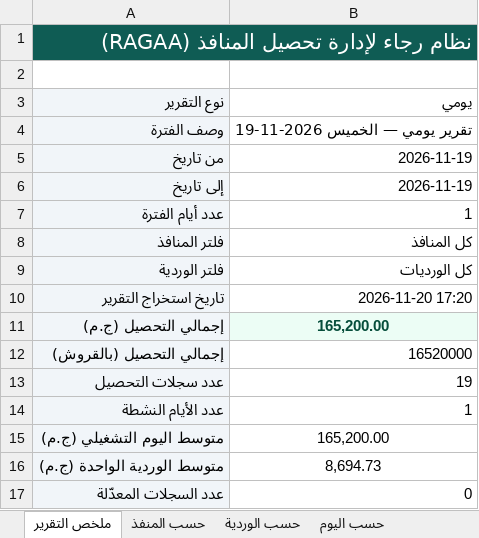
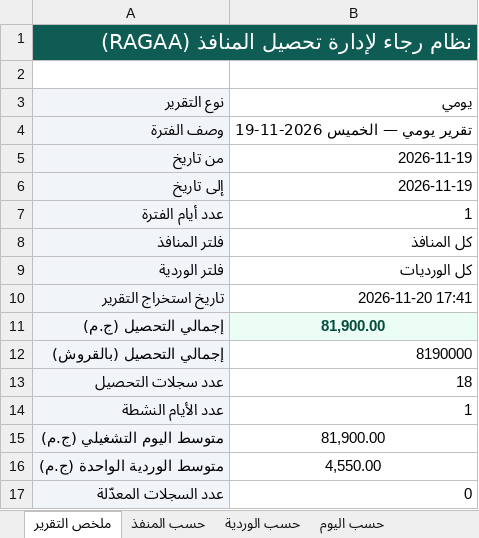
Before and after one commit to ahmadtefa/RAGAA, an Excel workbook: review/ragaa_report_2026-11-19.xlsx, sheet ملخص التقرير, drawn as a sheet; values as stored, in another font and other column widths than the file's, no borders; the diff names each change by its address in the sheet, - before the commit and + after, or states it on an @@ line.

```diff
--- a/review/ragaa_report_2026-11-19.xlsx (sheet ملخص التقرير)
+++ b/review/ragaa_report_2026-11-19.xlsx (sheet ملخص التقرير)
-B10 (يومي): 2026-11-20 17:20
+B10 (يومي): 2026-11-20 17:41
-B11 (يومي): 165,200.00
+B11 (يومي): 81,900.00
-B12 (يومي): 16520000
+B12 (يومي): 8190000
-B13 (يومي): 19
+B13 (يومي): 18
-B15 (يومي): 165,200.00
+B15 (يومي): 81,900.00
-B16 (يومي): 8,694.73
+B16 (يومي): 4,550.00
```
Also changed, not shown: sheet اليومية, sheet تفاصيل التحصيل, sheet حسب المنفذ, sheet حسب الوردية, sheet حسب اليوم, 4 other files.
